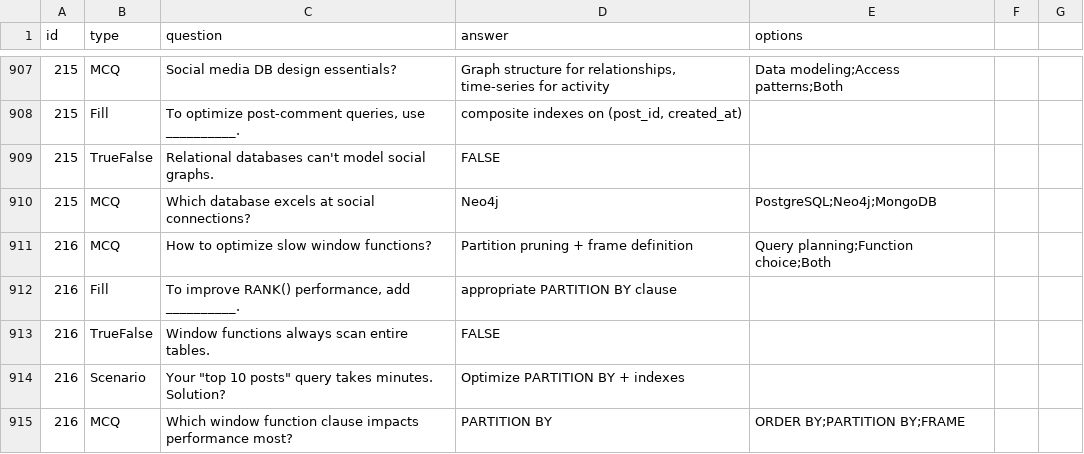
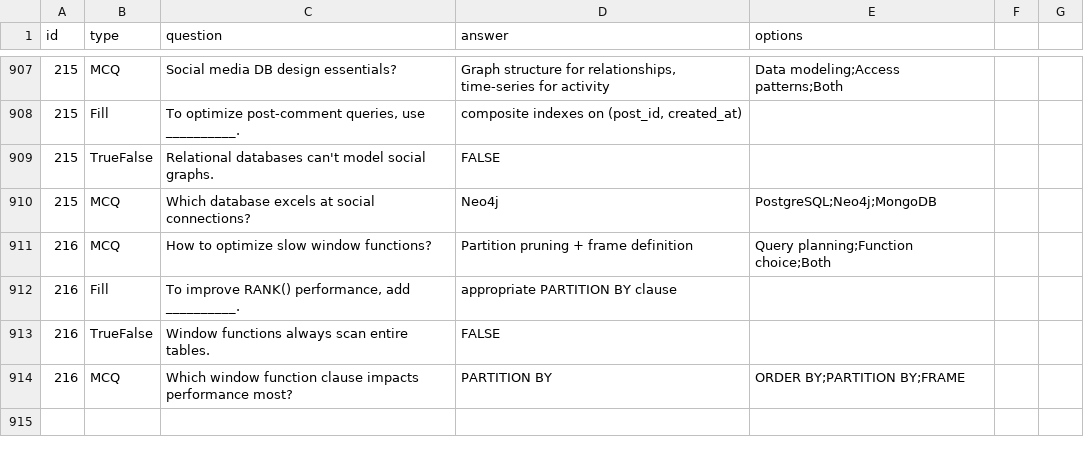
Before and after one commit to newkaran/sparkQA, a CSV file: spark_interview_questions.csv, drawn as a sheet; only a part is shown, gaps mark what is left out; the diff names each change by its address in the sheet, - before the commit and + after, or states it on an @@ line.

Commit message:
Update spark_interview_questions.csv

```diff
--- a/spark_interview_questions.csv
+++ b/spark_interview_questions.csv
-row 914: 216 | Scenario | Your "top 10 posts" query takes minutes. Solution? | Optimize PARTITION BY + indexes
```
